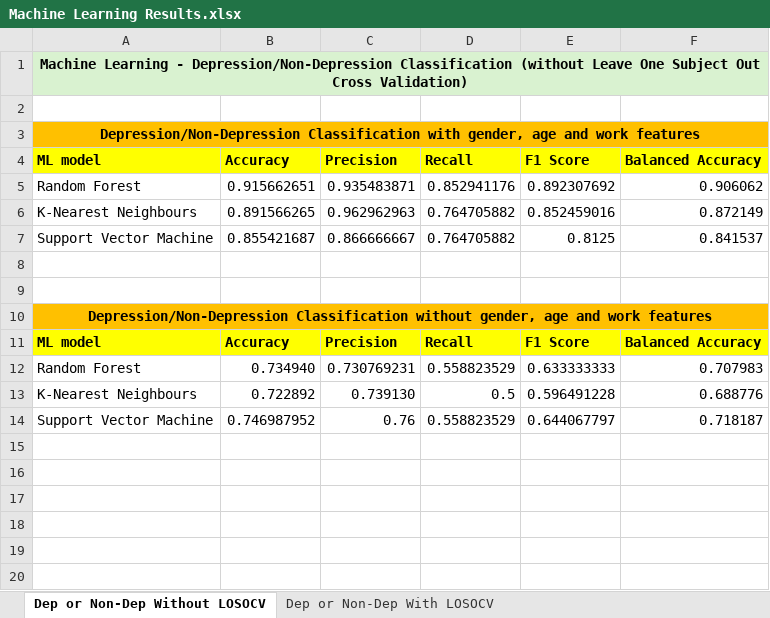
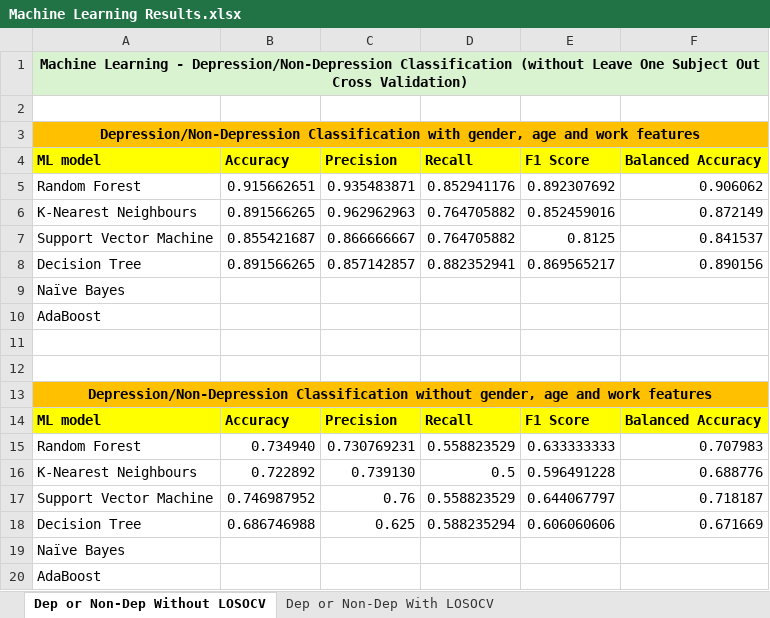
Before and after one commit to KADev2022/CS3IP, an Excel workbook: results/Machine Learning Results.xlsx, sheet Dep or Non-Dep Without LOSOCV, drawn as a sheet; values as stored, in another font and other column widths than the file's, no borders; the diff names each change by its address in the sheet, - before the commit and + after, or states it on an @@ line.

Commit message:
Added results for Decision Tree

```diff
--- a/results/Machine Learning Results.xlsx (sheet Dep or Non-Dep Without LOSOCV)
+++ b/results/Machine Learning Results.xlsx (sheet Dep or Non-Dep Without LOSOCV)
+row 8: Decision Tree | 0.891566265 | 0.857142857 | 0.882352941 | 0.869565217 | 0.890156
+row 9: Naïve Bayes
+row 10: AdaBoost
+row 18: Decision Tree | 0.686746988 | 0.625 | 0.588235294 | 0.606060606 | 0.671669
+row 19: Naïve Bayes
+row 20: AdaBoost
```
Also changed, not shown: sheet Dep or Non-Dep With LOSOCV.
